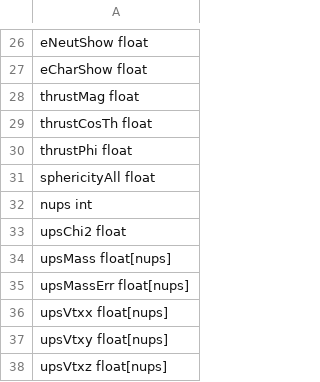
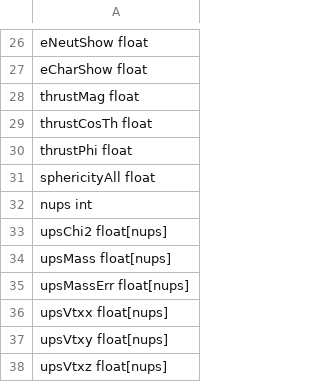
Before and after one commit to yli5/root2postgresdb, a CSV file: darkphoton/example/column_config_real.csv, drawn as a sheet; only a part is shown, gaps mark what is left out.

Commit message:
change float to float[nups] for upschi2

```diff
--- a/darkphoton/example/column_config_real.csv
+++ b/darkphoton/example/column_config_real.csv
@@ -32,3 +32,3 @@ sphericityAll float
 nups int
-upsChi2 float
+upsChi2 float[nups]
 upsMass float[nups]
```
